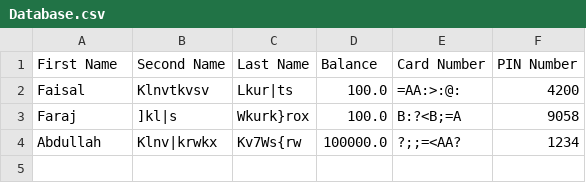
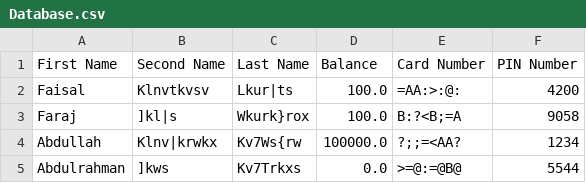
Before and after one commit to MajidRaimi/CSProject, a CSV file: Database.csv, drawn as a sheet; the diff names each change by its address in the sheet, - before the commit and + after, or states it on an @@ line.

Commit message:
Mon Dec 06 12:37:24 AST 2021

```diff
--- a/Database.csv
+++ b/Database.csv
+row 5: Abdulrahman | ]kws | Kv7Trkxs | 0.0 | >=@:=@B@ | 5544
```
